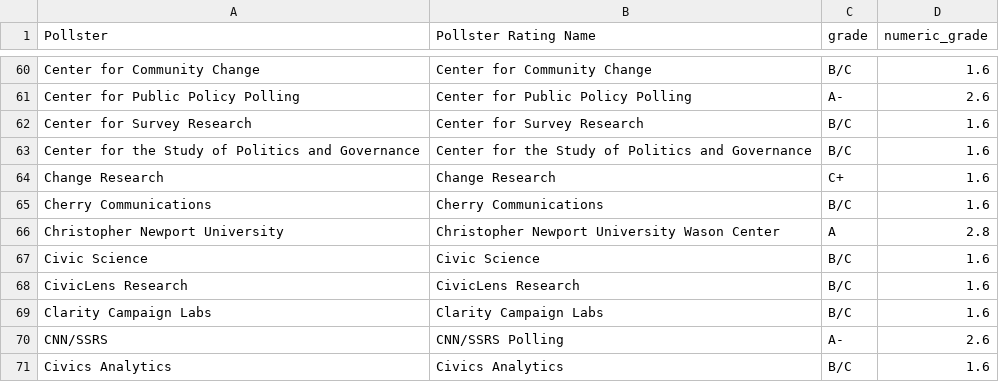
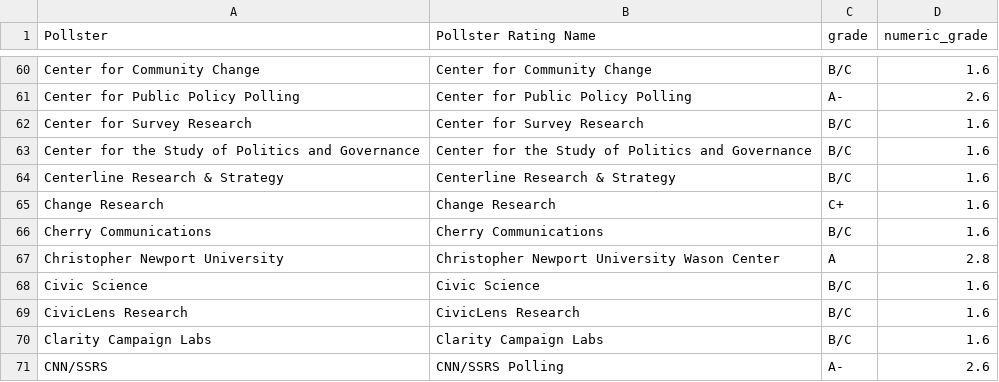
Before and after one commit to Sdlerm/2026midtetermelection_predictor_SQLPy, a CSV file: pollster_ratings.csv, drawn as a sheet; only a part is shown, gaps mark what is left out; the shorter side is filled out with more unchanged rows.

Commit message:
Add forecast assessment for 2026-10-17, update pollster ratings, and correct House nominees
Generate forecast_assessment_2026-10-17.md identifying 4 issues (33-day-old forecast, sigma drift, SoCal pollster duplication, +15.1pp Senate swing) and 131 warnings (single-poll concentration, unmatched nominees). Add Centerline Research & Strategy (B/C, 1.6) to pollster_ratings.csv. Fix AK-1 nominees (Eric Hafner/Bill Hill), AZ-6 spelling (Mendoza), IN-5 (J.D. Ford), MN-2 (Pratt), NC-11 (Balkcom), NY-18 (Auringer), OH-7 (Poindexter). Add NM-1, NM-3 nominees.

```diff
--- a/pollster_ratings.csv
+++ b/pollster_ratings.csv
@@ -63,2 +63,3 @@ Center for Survey Research,Center for Survey Research,B/C,1.6
 Center for the Study of Politics and Governance,Center for the Study of Politics and Governance,B/C,1.6
+Centerline Research & Strategy,Centerline Research & Strategy,B/C		,1.6
 Change Research,Change Research,C+,1.6
```
Also changed, not shown: house_nominees.csv, 4 other files.
